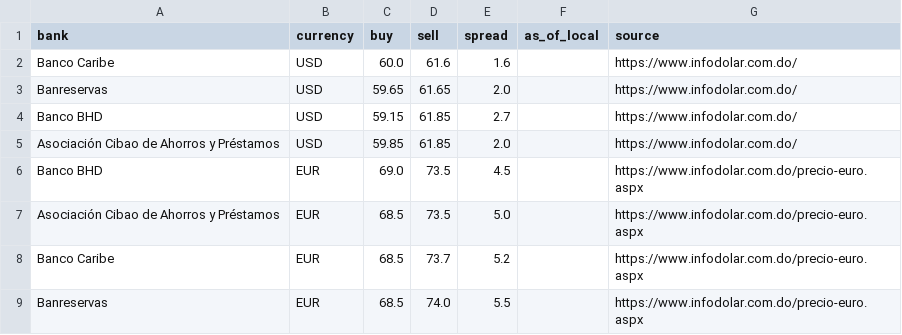
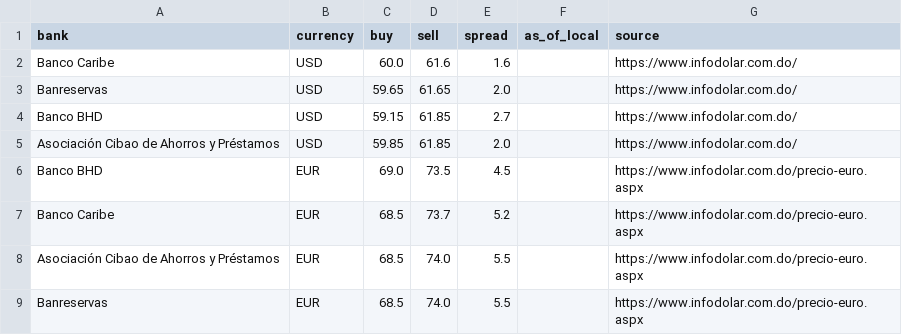
Before and after one commit to Rodyd137/infodolareuro, a CSV file: data/latest.csv, drawn as a sheet.

```diff
--- a/data/latest.csv
+++ b/data/latest.csv
@@ -6,4 +6,4 @@ Asociación Cibao de Ahorros y Préstamos,USD,59.85,61.85,2.0,,https://www.infod
 Banco BHD,EUR,69.0,73.5,4.5,,https://www.infodolar.com.do/precio-euro.aspx
-Asociación Cibao de Ahorros y Préstamos,EUR,68.5,73.5,5.0,,https://www.infodolar.com.do/precio-euro.aspx
 Banco Caribe,EUR,68.5,73.7,5.2,,https://www.infodolar.com.do/precio-euro.aspx
+Asociación Cibao de Ahorros y Préstamos,EUR,68.5,74.0,5.5,,https://www.infodolar.com.do/precio-euro.aspx
 Banreservas,EUR,68.5,74.0,5.5,,https://www.infodolar.com.do/precio-euro.aspx
```
Also changed, not shown: 2 other files.
